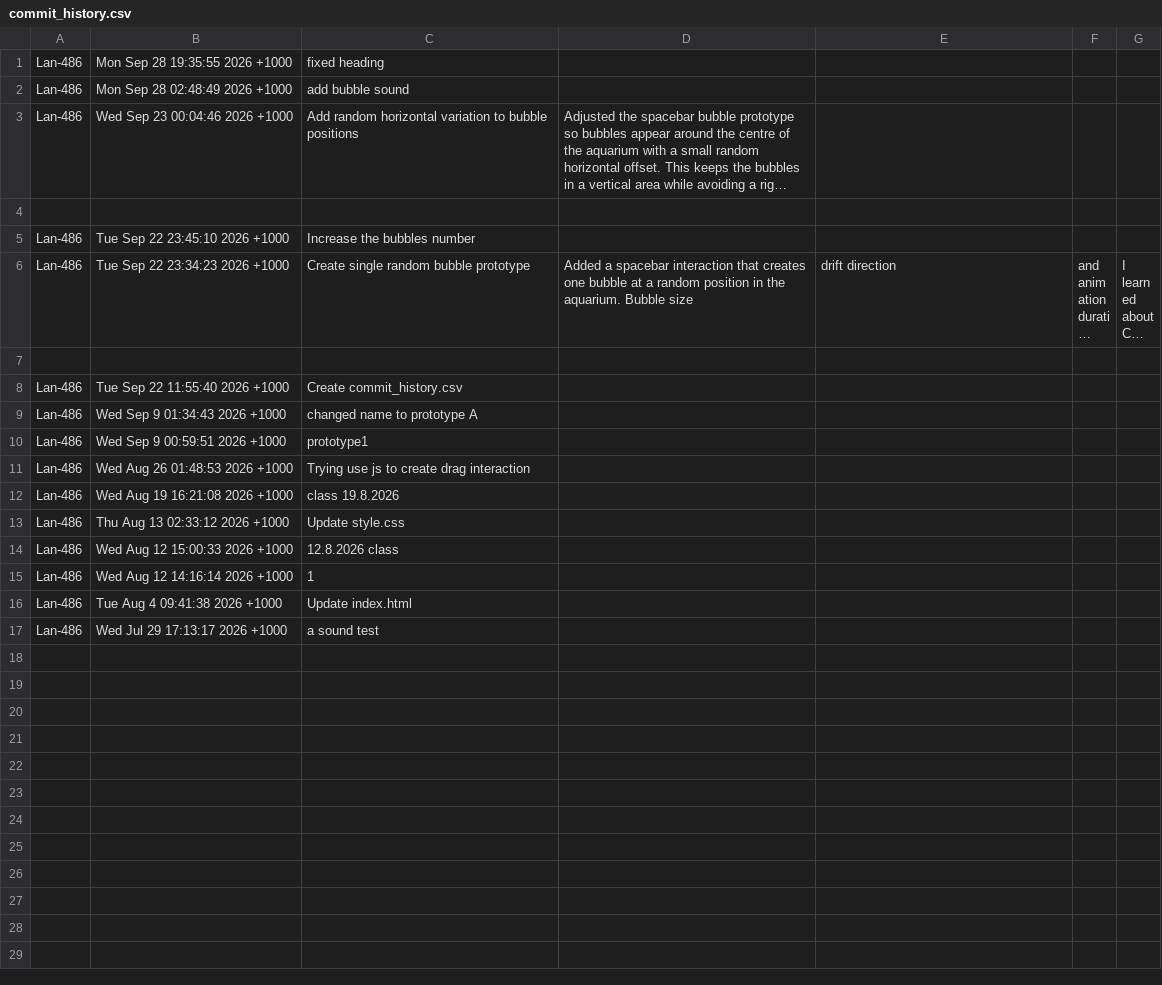
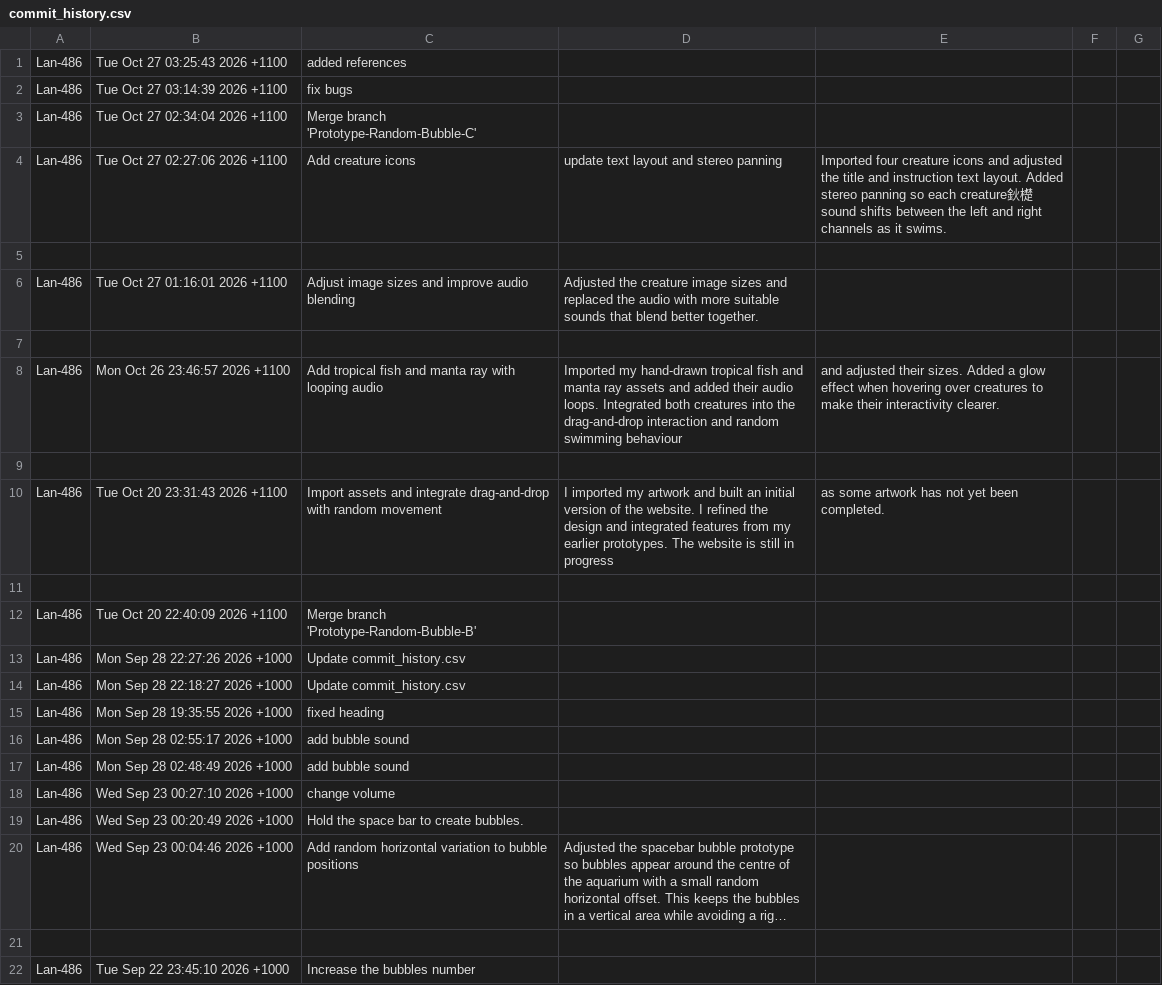
Before and after one commit to Lan-486/audio-instrument, a CSV file: commit_history.csv, drawn as a sheet; only a part is shown; the shorter side is filled out with more unchanged rows; long unchanged cells end in …; the diff names each change by its address in the sheet, - before the commit and + after, or states it on an @@ line.

Commit message:
Update commit_history.csv

```diff
--- a/commit_history.csv
+++ b/commit_history.csv
+row 1: Lan-486 | Tue Oct 27 03:25:43 2026 +1100 | added references
+row 2: Lan-486 | Tue Oct 27 03:14:39 2026 +1100 | fix bugs
+row 3: Lan-486 | Tue Oct 27 02:34:04 2026 +1100 | Merge branch 'Prototype-Random-Bubble-C'
+row 4: Lan-486 | Tue Oct 27 02:27:06 2026 +1100 | Add creature icons | update text layout and stereo panning | Imported four creature icons and adjusted the title and instruction text layout. Added stereo panning so each creature鈥檚 sound shifts between the left and right channels as it swims.
+row 5: (empty)
+row 6: Lan-486 | Tue Oct 27 01:16:01 2026 +1100 | Adjust image sizes and improve audio blending | Adjusted the creature image sizes and replaced the audio with more suitable sounds that blend better together.
+row 7: (empty)
+row 8: Lan-486 | Mon Oct 26 23:46:57 2026 +1100 | Add tropical fish and manta ray with looping audio | Imported my hand-drawn tropical fish and manta ray assets and added their audio loops. Integrated both creatures into the drag-and-drop interaction and random swimming behaviour | and adjusted their sizes. Added a glow effect when hovering over creatures to make their interactivity clearer.
+row 9: (empty)
+row 10: Lan-486 | Tue Oct 20 23:31:43 2026 +1100 | Import assets and integrate drag-and-drop with random movement | I imported my artwork and built an initial version of the website. I refined the design and integrated features from my earlier prototypes. The website is still in progress | as some artwork has not yet been completed.
+row 11: (empty)
+row 12: Lan-486 | Tue Oct 20 22:40:09 2026 +1100 | Merge branch 'Prototype-Random-Bubble-B'
+row 13: Lan-486 | Mon Sep 28 22:27:26 2026 +1000 | Update commit_history.csv
+row 14: Lan-486 | Mon Sep 28 22:18:27 2026 +1000 | Update commit_history.csv
+row 16: Lan-486 | Mon Sep 28 02:55:17 2026 +1000 | add bubble sound
+row 18: Lan-486 | Wed Sep 23 00:27:10 2026 +1000 | change volume
+row 19: Lan-486 | Wed Sep 23 00:20:49 2026 +1000 | Hold the space bar to create bubbles.
```
